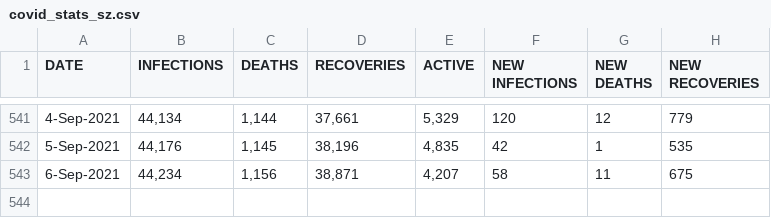
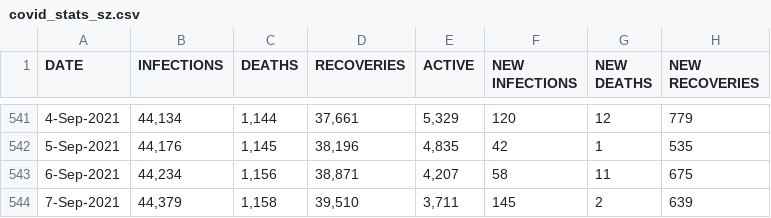
Before and after one commit to sicelo/eswatinicovidstats, a CSV file: covid_stats_sz.csv, drawn as a sheet; only a part is shown, gaps mark what is left out.

Commit message:
08 September 2021

```diff
--- a/covid_stats_sz.csv
+++ b/covid_stats_sz.csv
@@ -543 +543,2 @@ DATE,INFECTIONS,DEATHS,RECOVERIES,ACTIVE,NEW INFECTIONS,NEW DEATHS,NEW RECOVERIE
 6-Sep-2021,"44,234","1,156","38,871","4,207",58,11,675
+7-Sep-2021,"44,379","1,158","39,510","3,711",145,2,639
```
